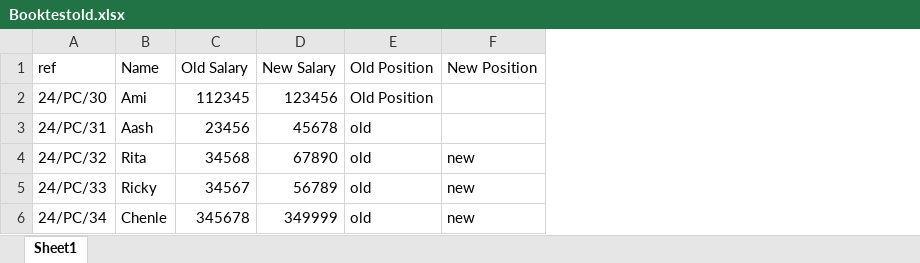
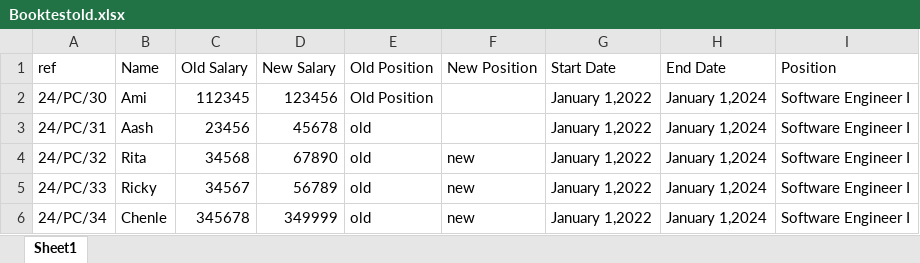
Before and after one commit to NasalaShakya/Offer_letter_generation, an Excel workbook: Booktestold.xlsx, sheet Sheet1, drawn as a sheet; values as stored, in another font and other column widths than the file's, no borders; the diff names each change by its address in the sheet, - before the commit and + after, or states it on an @@ line.

```diff
--- a/Booktestold.xlsx (sheet Sheet1)
+++ b/Booktestold.xlsx (sheet Sheet1)
+column G (Start Date), rows 2-6: all January 1,2022
+column H (End Date), rows 2-6: all January 1,2024
+column I (Position), rows 2-6: all Software Engineer I
```
Also changed, not shown: 20 other files.
